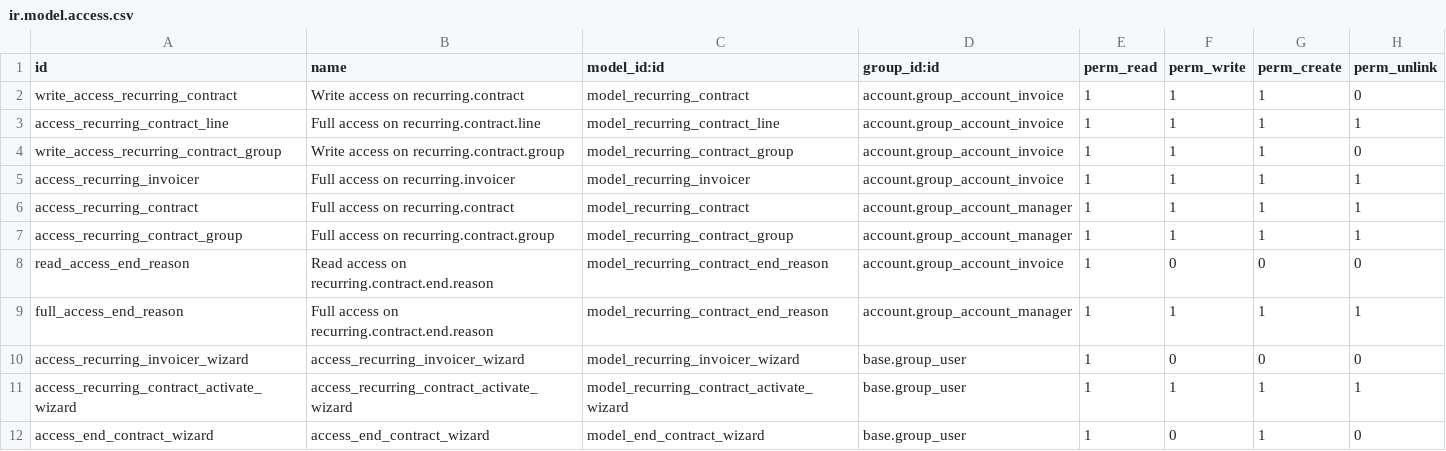
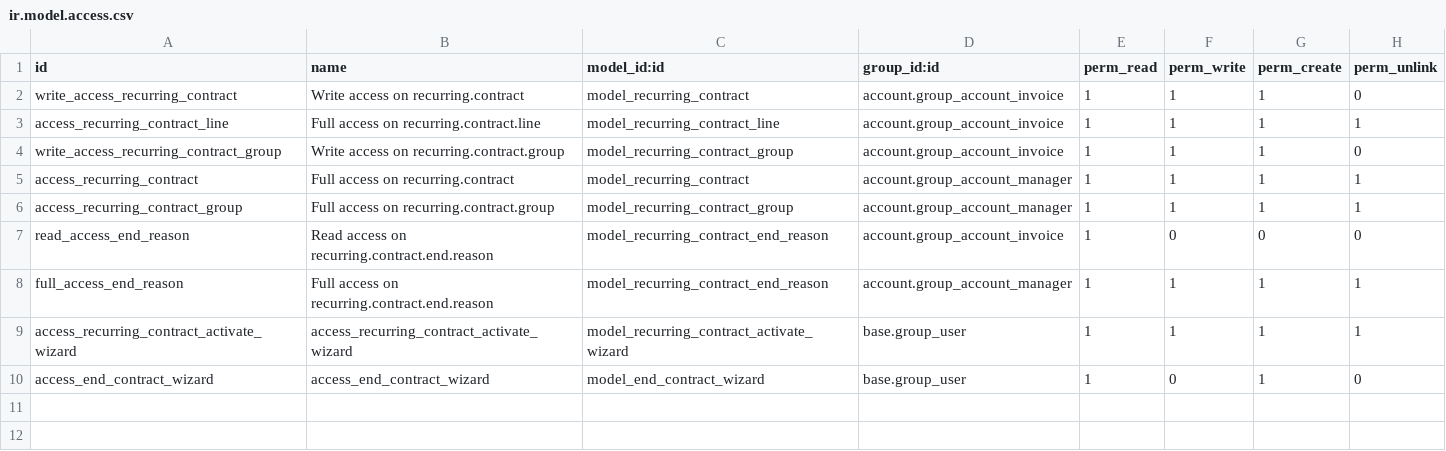
Before and after one commit to CompassionCH/compassion-accounting, a CSV file: recurring_contract/security/ir.model.access.csv, drawn as a sheet; the diff names each change by its address in the sheet, - before the commit and + after, or states it on an @@ line.

```diff
--- a/recurring_contract/security/ir.model.access.csv
+++ b/recurring_contract/security/ir.model.access.csv
-row 5: access_recurring_invoicer | Full access on recurring.invoicer | model_recurring_invoicer | account.group_account_invoice | 1 | 1 | 1 | 1
-row 10: access_recurring_invoicer_wizard | access_recurring_invoicer_wizard | model_recurring_invoicer_wizard | base.group_user | 1 | 0 | 0 | 0
```
Also changed, not shown: 11 other files.
